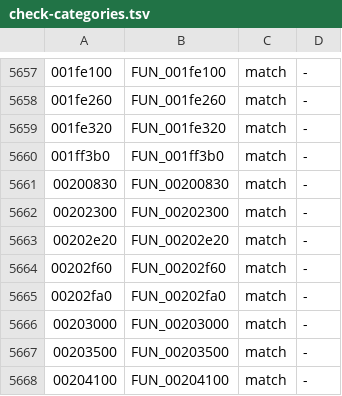
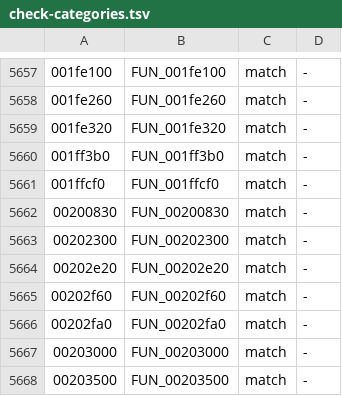
Before and after one commit to crashbashash/DW4_Decomp, a TSV file: data/check-categories.tsv, drawn as a sheet; only a part is shown, gaps mark what is left out; the shorter side is filled out with more unchanged rows; the diff names each change by its address in the sheet, - before the commit and + after, or states it on an @@ line.

```diff
--- a/data/check-categories.tsv
+++ b/data/check-categories.tsv
+row 5661: 001ffcf0 | FUN_001ffcf0 | match | -
```
Also changed, not shown: 2 other files.
